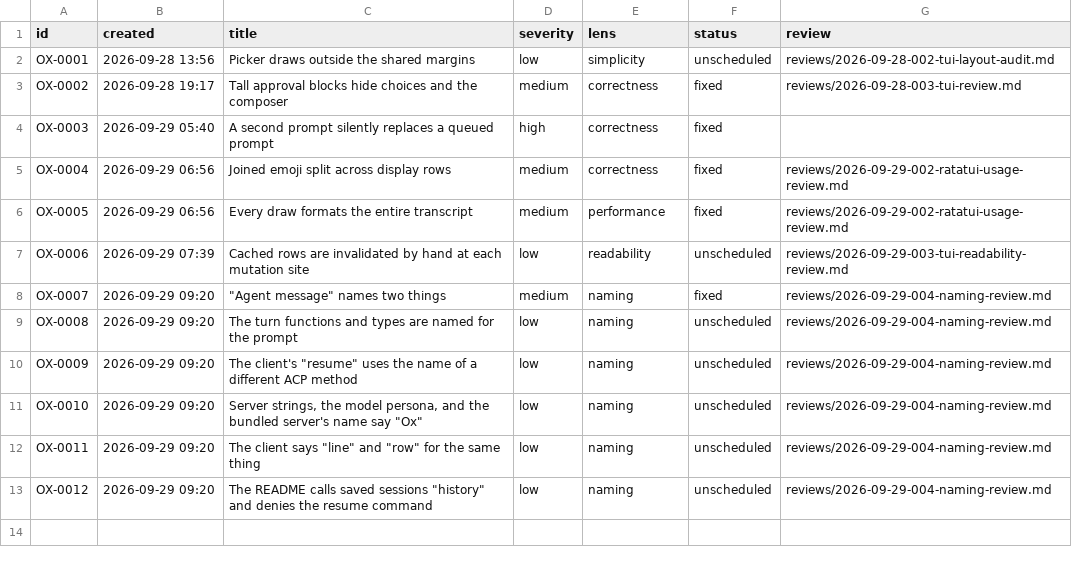
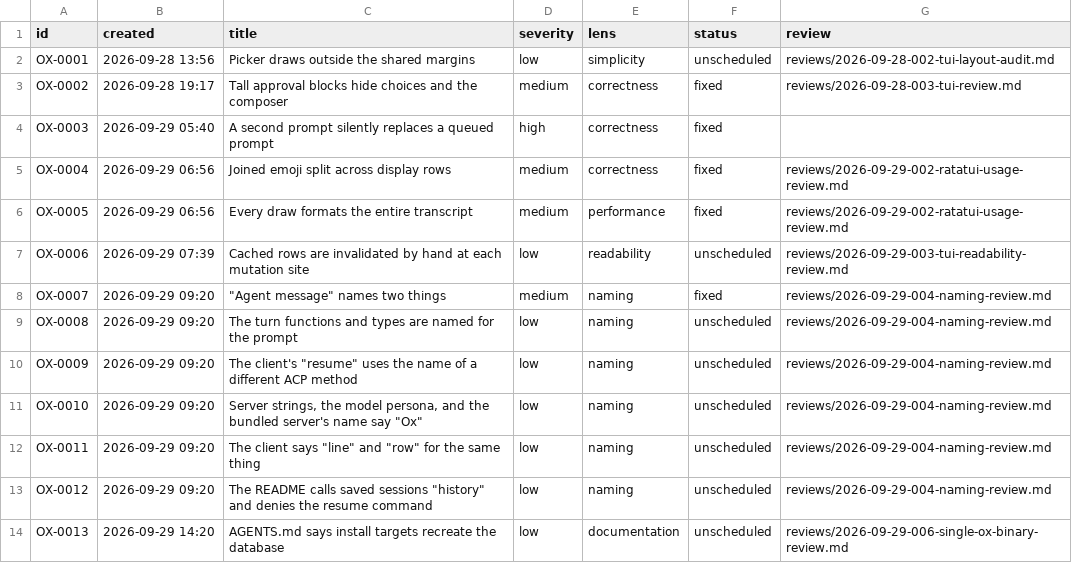
Before and after one commit to kkestell/ox, a CSV file: agents/issues.csv, drawn as a sheet; the diff names each change by its address in the sheet, - before the commit and + after, or states it on an @@ line.

Commit message:
Review the single ox binary
ox run --dir defaults to the current directory and names a missing directory in its error.

```diff
--- a/agents/issues.csv
+++ b/agents/issues.csv
+row 14: OX-0013 | 2026-09-29 14:20 | AGENTS.md says install targets recreate the database | low | documentation | unscheduled | reviews/2026-09-29-006-single-ox-binary-review.md
```
Also changed, not shown: 3 other files.
